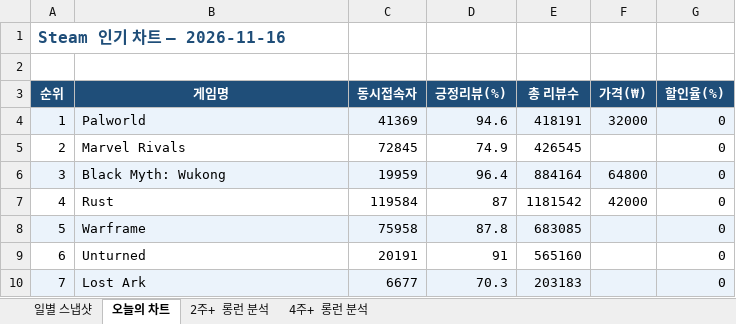
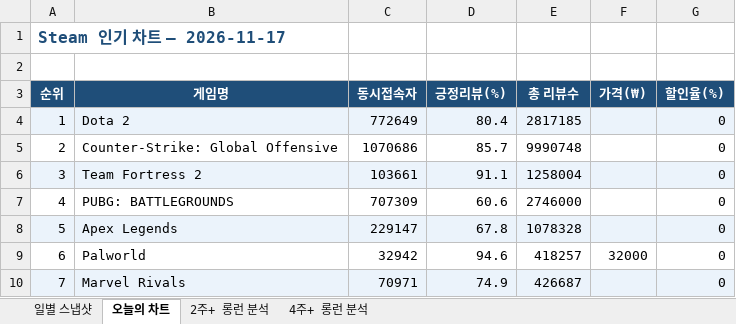
Before and after one commit to yunahro0513/steam-tracker, an Excel workbook: steam_chart_tracker.xlsx, sheet 오늘의 차트, drawn as a sheet; only a part is shown; values as stored, in another font and other column widths than the file's, no borders; the diff covers the shown part only; the diff names each change by its address in the sheet, - before the commit and + after, or states it on an @@ line.

```diff
--- a/steam_chart_tracker.xlsx (sheet 오늘의 차트)
+++ b/steam_chart_tracker.xlsx (sheet 오늘의 차트)
-A1 (순위): Steam 인기 차트 — 2026-11-16
+A1 (순위): Steam 인기 차트 — 2026-11-17
-B4 (게임명): Palworld
+B4 (게임명): Dota 2
-C4 (동시접속자): 41369
+C4 (동시접속자): 772649
-D4 (긍정리뷰(%)): 94.6
+D4 (긍정리뷰(%)): 80.4
-E4 (총 리뷰수): 418191
+E4 (총 리뷰수): 2817185
-F4 (가격(₩)): 32000
+F4 (가격(₩)): (empty)
-B5 (게임명): Marvel Rivals
+B5 (게임명): Counter-Strike: Global Offensive
-C5 (동시접속자): 72845
+C5 (동시접속자): 1070686
-D5 (긍정리뷰(%)): 74.9
+D5 (긍정리뷰(%)): 85.7
-E5 (총 리뷰수): 426545
+E5 (총 리뷰수): 9990748
-B6 (게임명): Black Myth: Wukong
+B6 (게임명): Team Fortress 2
-C6 (동시접속자): 19959
+C6 (동시접속자): 103661
-D6 (긍정리뷰(%)): 96.4
+D6 (긍정리뷰(%)): 91.1
-E6 (총 리뷰수): 884164
+E6 (총 리뷰수): 1258004
-F6 (가격(₩)): 64800
+F6 (가격(₩)): (empty)
-B7 (게임명): Rust
+B7 (게임명): PUBG: BATTLEGROUNDS
-C7 (동시접속자): 119584
+C7 (동시접속자): 707309
-D7 (긍정리뷰(%)): 87
+D7 (긍정리뷰(%)): 60.6
-E7 (총 리뷰수): 1181542
+E7 (총 리뷰수): 2746000
-F7 (가격(₩)): 42000
+F7 (가격(₩)): (empty)
-B8 (게임명): Warframe
+B8 (게임명): Apex Legends
-C8 (동시접속자): 75958
+C8 (동시접속자): 229147
-D8 (긍정리뷰(%)): 87.8
+D8 (긍정리뷰(%)): 67.8
-E8 (총 리뷰수): 683085
+E8 (총 리뷰수): 1078328
-B9 (게임명): Unturned
+B9 (게임명): Palworld
-C9 (동시접속자): 20191
+C9 (동시접속자): 32942
-D9 (긍정리뷰(%)): 91
+D9 (긍정리뷰(%)): 94.6
-E9 (총 리뷰수): 565160
+E9 (총 리뷰수): 418257
-F9 (가격(₩)): (empty)
+F9 (가격(₩)): 32000
-B10 (게임명): Lost Ark
+B10 (게임명): Marvel Rivals
-C10 (동시접속자): 6677
+C10 (동시접속자): 70971
-D10 (긍정리뷰(%)): 70.3
+D10 (긍정리뷰(%)): 74.9
-E10 (총 리뷰수): 203183
+E10 (총 리뷰수): 426687
```
Also changed, not shown: 212 edited cells and cell formats elsewhere in this sheet, sheet 일별 스냅샷, sheet 2주+ 롱런 분석, sheet 4주+ 롱런 분석, 1 other file.
